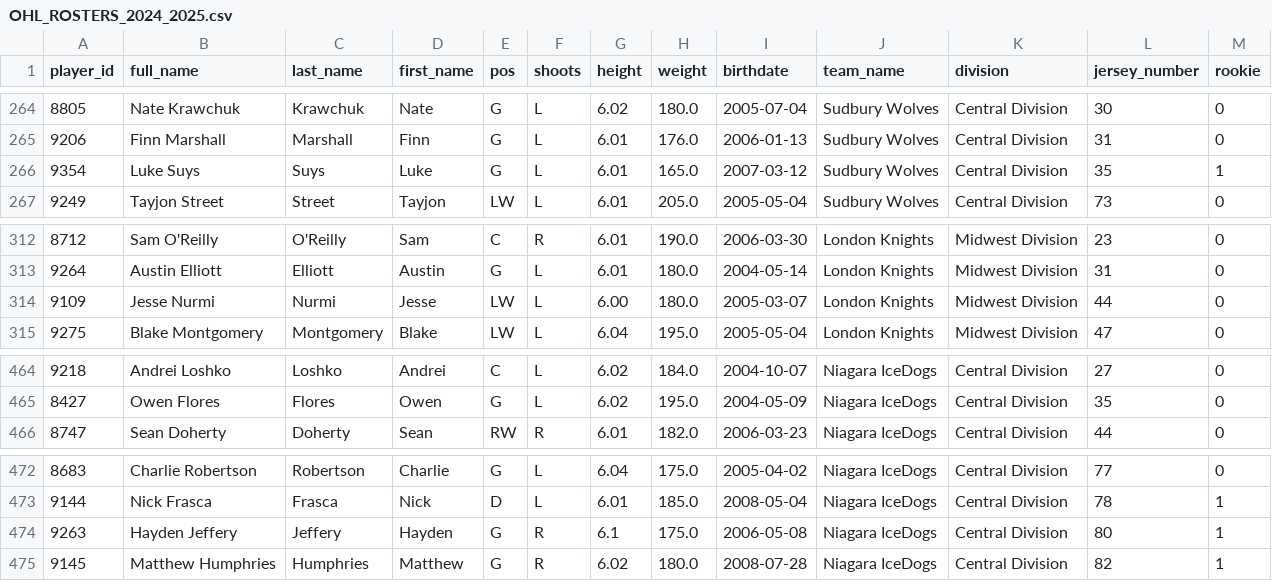
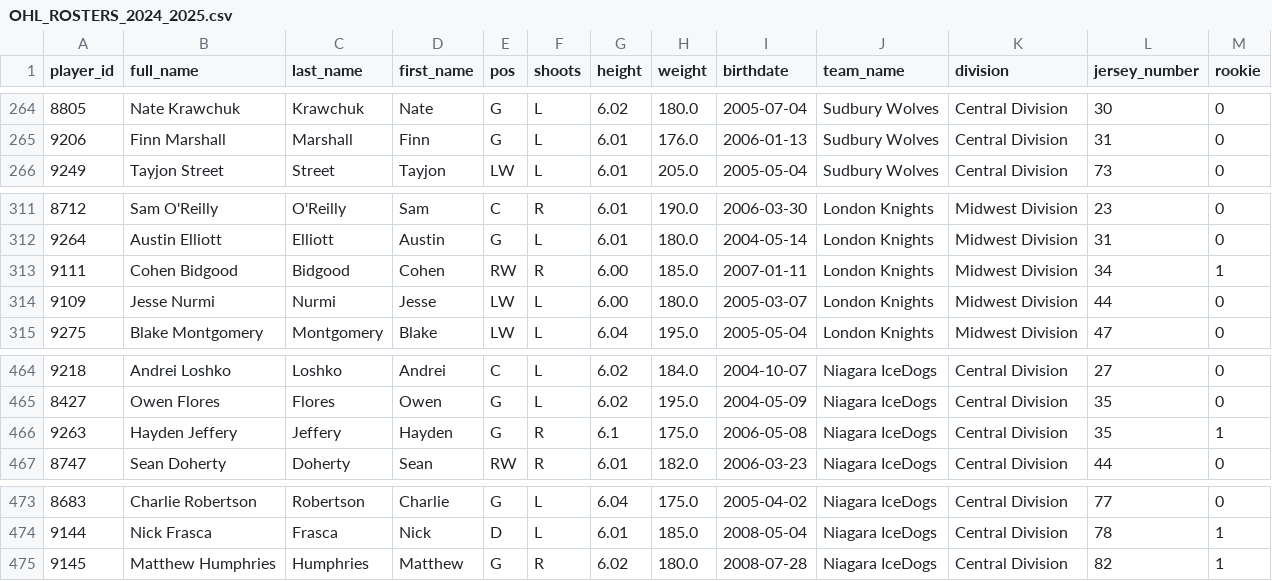
Before and after one commit to NoahCornish/ohlpredictor, a CSV file: docs/OHL_ROSTERS/OHL_ROSTERS_2024_2025.csv, drawn as a sheet; only a part is shown, gaps mark what is left out; removed rows and columns are numbered as before the commit, all else as after; the diff names each change by its address in the sheet, - before the commit and + after, or states it on an @@ line.

```diff
--- a/docs/OHL_ROSTERS/OHL_ROSTERS_2024_2025.csv
+++ b/docs/OHL_ROSTERS/OHL_ROSTERS_2024_2025.csv
-row 266: 9354 | Luke Suys | Suys | Luke | G | L | 6.01 | 165.0 | 2007-03-12 | Sudbury Wolves | Central Division | 35 | 1
+row 313: 9111 | Cohen Bidgood | Bidgood | Cohen | RW | R | 6.00 | 185.0 | 2007-01-11 | London Knights | Midwest Division | 34 | 1
+row 466: 9263 | Hayden Jeffery | Jeffery | Hayden | G | R | 6.1 | 175.0 | 2006-05-08 | Niagara IceDogs | Central Division | 35 | 1
-row 474: 9263 | Hayden Jeffery | Jeffery | Hayden | G | R | 6.1 | 175.0 | 2006-05-08 | Niagara IceDogs | Central Division | 80 | 1
```
Also changed, not shown: docs/OHL_ROSTERS/London_Knights.csv, docs/OHL_ROSTERS/Sudbury_Wolves.csv, 51 other files.
